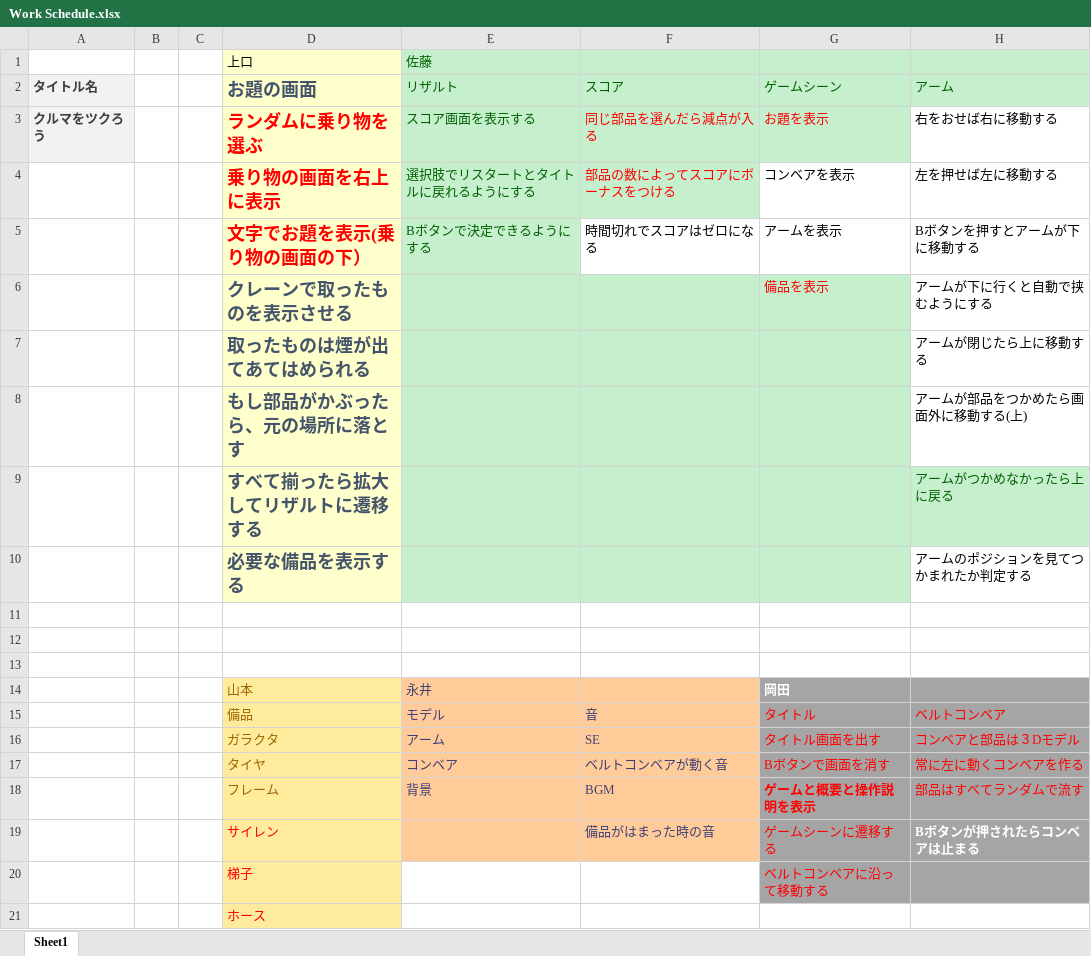
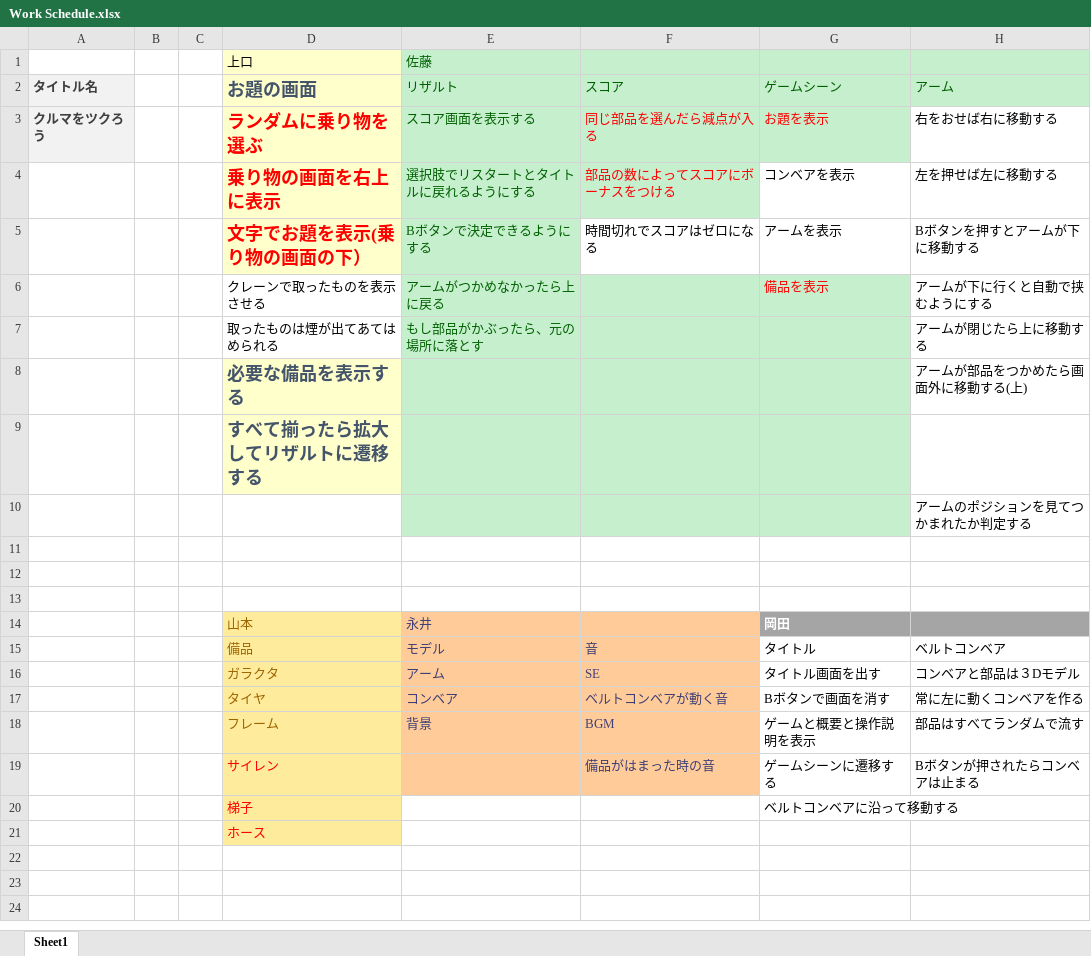
Before and after one commit to kaito1111/GameJam, an Excel workbook: Work Schedule.xlsx, sheet Sheet1, drawn as a sheet; values as stored, in another font and other column widths than the file's, no borders; removed rows and columns are numbered as before the commit, all else as after; the diff names each change by its address in the sheet, - before the commit and + after, or states it on an @@ line.

```diff
--- a/Work Schedule.xlsx (sheet Sheet1)
+++ b/Work Schedule.xlsx (sheet Sheet1)
@@ D6:D7 fill: #FFFFCC → none, bold: on → off, text colour: #44546A → black, text size: smaller @@
-E6 (リザルト): (empty)
+E6 (リザルト): アームがつかめなかったら上に戻る
-E7 (リザルト): (empty)
+E7 (リザルト): もし部品がかぶったら、元の場所に落とす
-row 8:  |  |  | もし部品がかぶったら、元の場所に落とす |  |  |  | アームが部品をつかめたら画面外に移動する(上)
-row 9:  |  |  | すべて揃ったら拡大してリザルトに遷移する |  |  |  | アームがつかめなかったら上に戻る
-H8 (アーム): アームのポジションを見てつかまれたか判定する
+H8 (アーム): アームが部品をつかめたら画面外に移動する(上)
+row 9:  |  |  | すべて揃ったら拡大してリザルトに遷移する
+row 10:  |  |  |  |  |  |  | アームのポジションを見てつかまれたか判定する
-G15:H20 fill: #A5A5A5
+G15:H20 fill: none
-G15:H18 text colour: #FF0000
+G15:H18 text colour: black
-G18 bold: on
+G18 bold: off
-G19:G20 text colour: #FF0000
+G19:G20 text colour: black
@@ H19 bold: on → off, text colour: #FFFFFF → black @@
```
Also changed, not shown: 6 other files.
